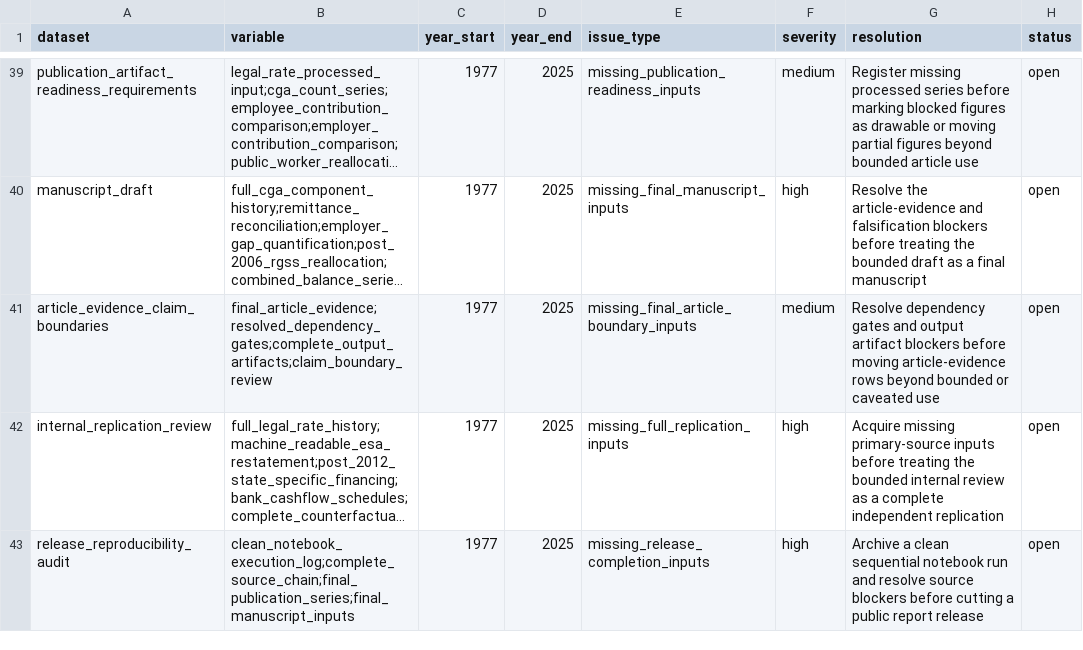
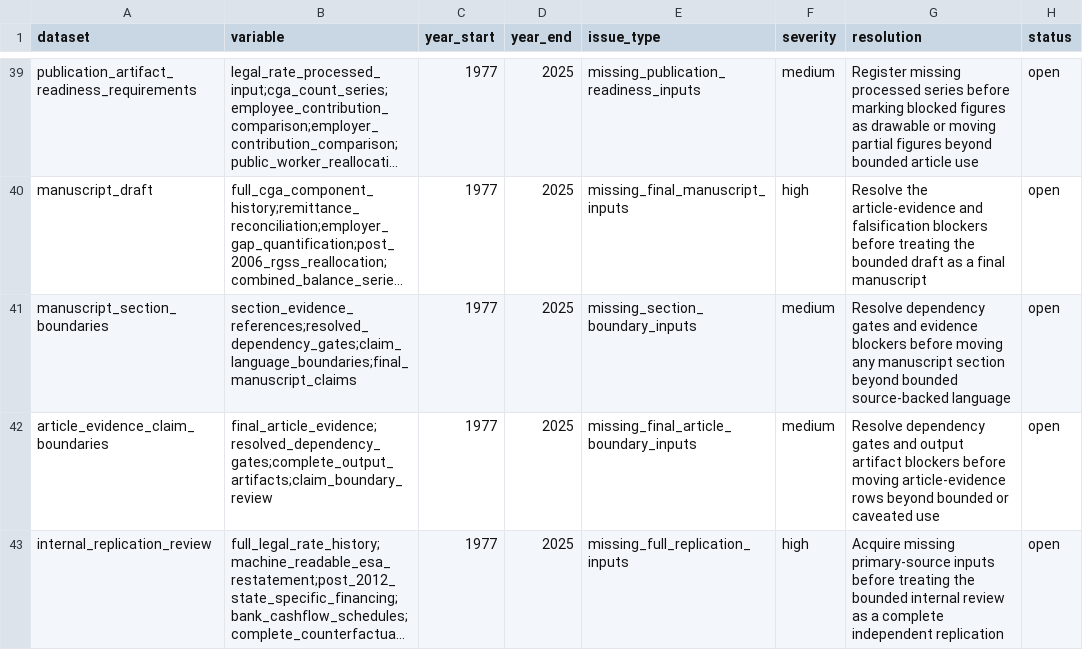
Before and after one commit to DiogoRibeiro7/portugal-public-pension-financing, a CSV file: evidence/data_quality_registry.csv, drawn as a sheet; only a part is shown, gaps mark what is left out; the shorter side is filled out with more unchanged rows; long unchanged cells end in …; the diff names each change by its address in the sheet, - before the commit and + after, or states it on an @@ line.

Commit message:
Add manuscript boundary gate

```diff
--- a/evidence/data_quality_registry.csv
+++ b/evidence/data_quality_registry.csv
+row 41: manuscript_section_boundaries | section_evidence_references;resolved_dependency_gates;claim_language_boundaries;final_manuscript_claims | 1977 | 2025 | missing_section_boundary_inputs | medium | Resolve dependency gates and evidence blockers before moving any manuscript section beyond bounded source-backed language | open
```
Also changed, not shown: evidence/execution_registry.csv, 6 other files.
